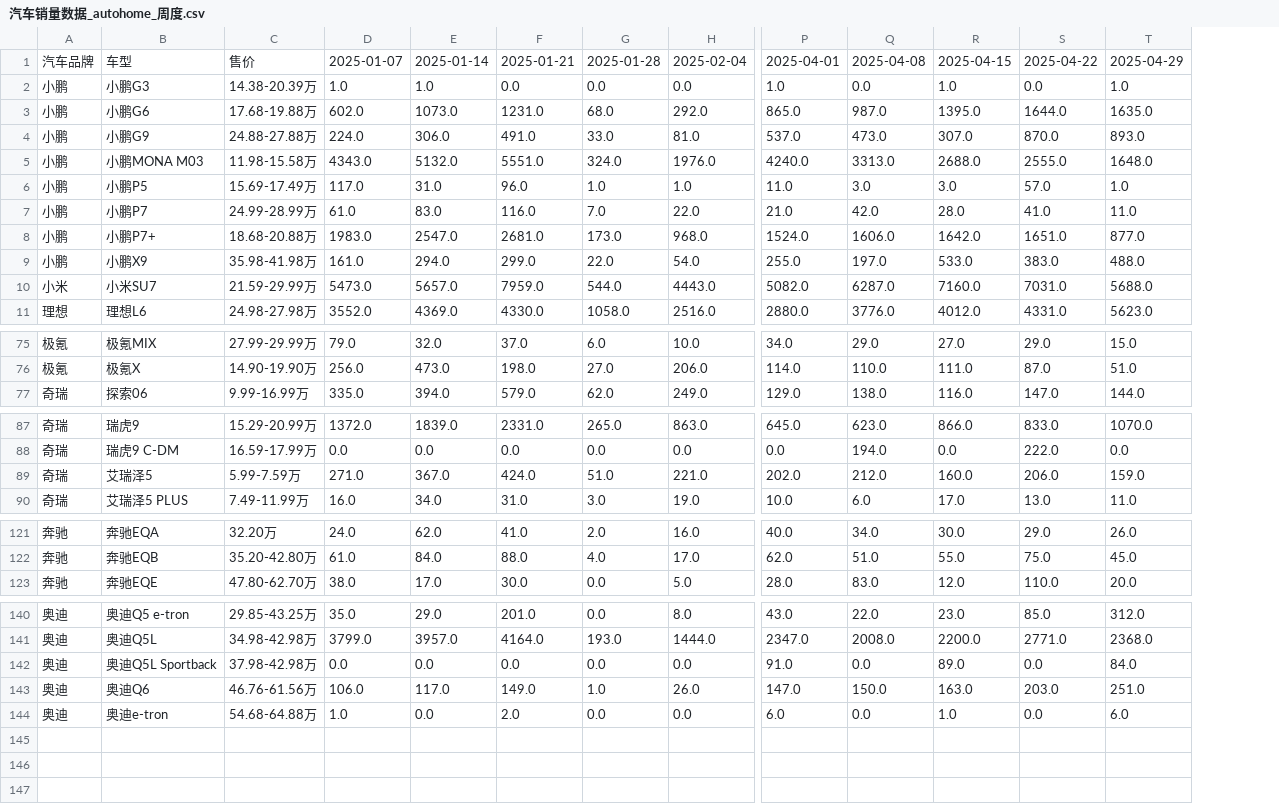
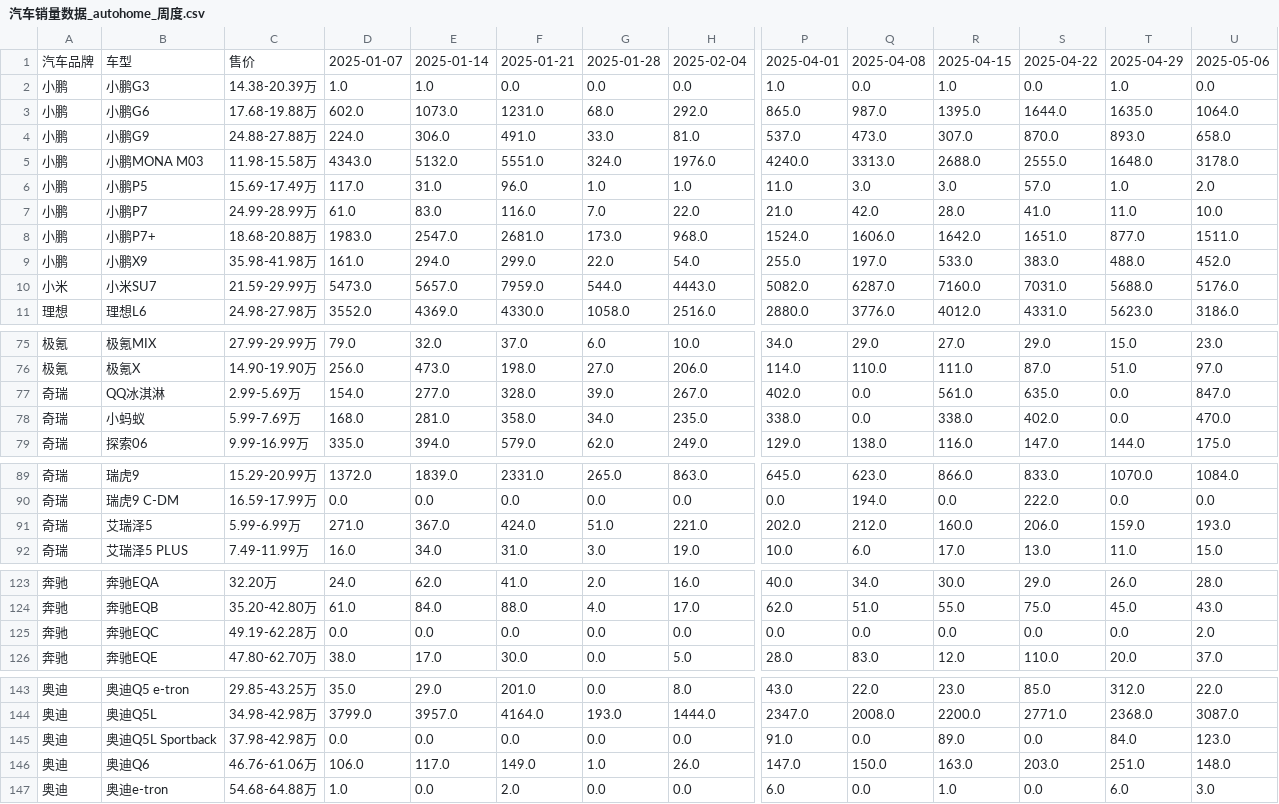
Before and after one commit to Jeffery-Lou/car-sales-analysis, a CSV file: 汽车销量数据_autohome_周度.csv, drawn as a sheet; only a part is shown, gaps mark what is left out; addresses are those after the commit; rows hold the shown columns only; the diff names each change by its address in the sheet, - before the commit and + after, or states it on an @@ line.

```diff
--- a/汽车销量数据_autohome_周度.csv
+++ b/汽车销量数据_autohome_周度.csv
+column U, rows 1-11: 2025-05-06 | 0.0 | 1064.0 | 658.0 | 3178.0 | 2.0 | 10.0 | 1511.0 | 452.0 | 5176.0 | 3186.0; rows 75-76: 23.0 | 97.0; row 79: 175.0; rows 89-92: 1084.0 | 0.0 | 193.0 | 15.0; rows 123-124: 28.0 | 43.0; row 126: 37.0; rows 143-147: 22.0 | 3087.0 | 123.0 | 148.0 | 3.0
+row 77: 奇瑞 | QQ冰淇淋 | 2.99-5.69万 | 154.0 | 277.0 | 328.0 | 39.0 | 267.0 | 402.0 | 0.0 | 561.0 | 635.0 | 0.0 | 847.0
+row 78: 奇瑞 | 小蚂蚁 | 5.99-7.69万 | 168.0 | 281.0 | 358.0 | 34.0 | 235.0 | 338.0 | 0.0 | 338.0 | 402.0 | 0.0 | 470.0
-C91: 5.99-7.59万
+C91: 5.99-6.99万
+row 125: 奔驰 | 奔驰EQC | 49.19-62.28万 | 0.0 | 0.0 | 0.0 | 0.0 | 0.0 | 0.0 | 0.0 | 0.0 | 0.0 | 0.0 | 2.0
-C146: 46.76-61.56万
+C146: 46.76-61.06万
```
Also changed, not shown: 汽车销量数据.csv.
